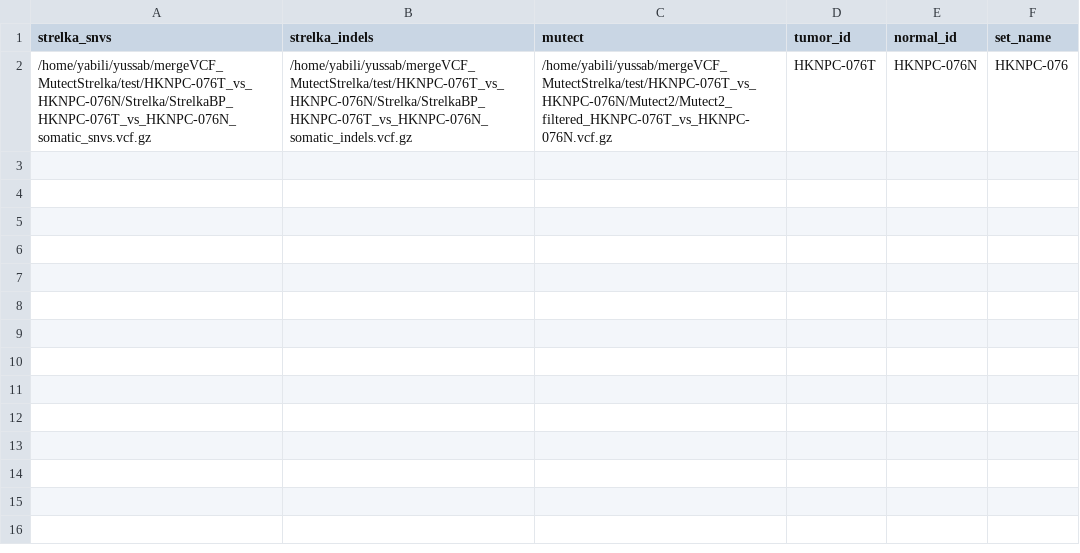
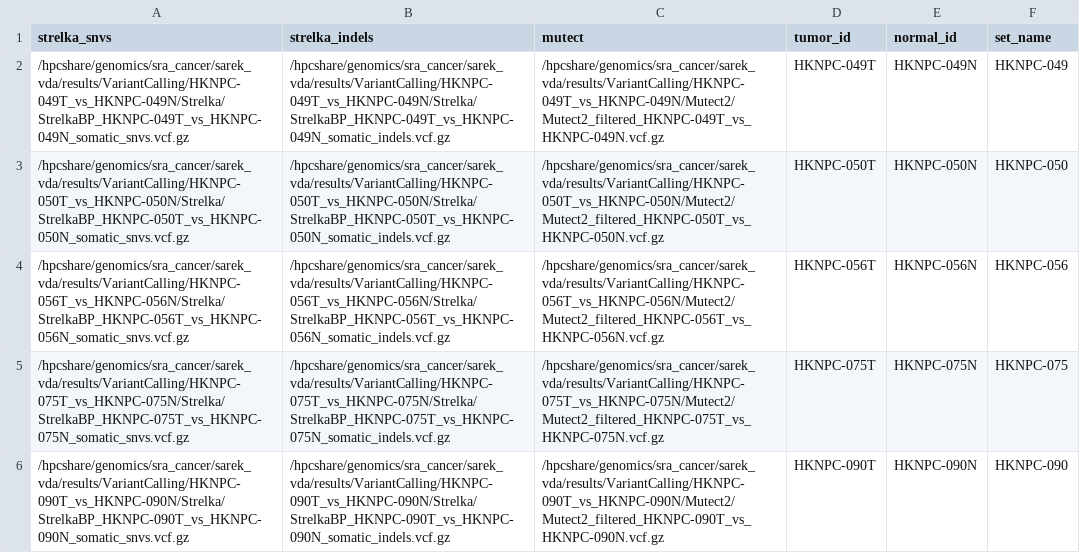
Before and after one commit to YussAb/mergeVCF_MutectStrelka, a TSV file: sampleList.tsv, drawn as a sheet; removed rows and columns are numbered as before the commit, all else as after; the diff names each change by its address in the sheet, - before the commit and + after, or states it on an @@ line.

Commit message:
sample of input tsv file

```diff
--- a/sampleList.tsv
+++ b/sampleList.tsv
-row 2: /home/yabili/yussab/mergeVCF_MutectStrelka/test/HKNPC-076T_vs_HKNPC-076N/Strelka/StrelkaBP_HKNPC-076T_vs_HKNPC-076N_somatic_snvs.vcf.gz | /home/yabili/yussab/mergeVCF_MutectStrelka/test/HKNPC-076T_vs_HKNPC-076N/Strelka/StrelkaBP_HKNPC-076T_vs_HKNPC-076N_somatic_indels.vcf.gz | /home/yabili/yussab/mergeVCF_MutectStrelka/test/HKNPC-076T_vs_HKNPC-076N/Mutect2/Mutect2_filtered_HKNPC-076T_vs_HKNPC-076N.vcf.gz | HKNPC-076T | HKNPC-076N | HKNPC-076
+row 2: /hpcshare/genomics/sra_cancer/sarek_vda/results/VariantCalling/HKNPC-049T_vs_HKNPC-049N/Strelka/StrelkaBP_HKNPC-049T_vs_HKNPC-049N_somatic_snvs.vcf.gz | /hpcshare/genomics/sra_cancer/sarek_vda/results/VariantCalling/HKNPC-049T_vs_HKNPC-049N/Strelka/StrelkaBP_HKNPC-049T_vs_HKNPC-049N_somatic_indels.vcf.gz | /hpcshare/genomics/sra_cancer/sarek_vda/results/VariantCalling/HKNPC-049T_vs_HKNPC-049N/Mutect2/Mutect2_filtered_HKNPC-049T_vs_HKNPC-049N.vcf.gz | HKNPC-049T | HKNPC-049N | HKNPC-049
+row 3: /hpcshare/genomics/sra_cancer/sarek_vda/results/VariantCalling/HKNPC-050T_vs_HKNPC-050N/Strelka/StrelkaBP_HKNPC-050T_vs_HKNPC-050N_somatic_snvs.vcf.gz | /hpcshare/genomics/sra_cancer/sarek_vda/results/VariantCalling/HKNPC-050T_vs_HKNPC-050N/Strelka/StrelkaBP_HKNPC-050T_vs_HKNPC-050N_somatic_indels.vcf.gz | /hpcshare/genomics/sra_cancer/sarek_vda/results/VariantCalling/HKNPC-050T_vs_HKNPC-050N/Mutect2/Mutect2_filtered_HKNPC-050T_vs_HKNPC-050N.vcf.gz | HKNPC-050T | HKNPC-050N | HKNPC-050
+row 4: /hpcshare/genomics/sra_cancer/sarek_vda/results/VariantCalling/HKNPC-056T_vs_HKNPC-056N/Strelka/StrelkaBP_HKNPC-056T_vs_HKNPC-056N_somatic_snvs.vcf.gz | /hpcshare/genomics/sra_cancer/sarek_vda/results/VariantCalling/HKNPC-056T_vs_HKNPC-056N/Strelka/StrelkaBP_HKNPC-056T_vs_HKNPC-056N_somatic_indels.vcf.gz | /hpcshare/genomics/sra_cancer/sarek_vda/results/VariantCalling/HKNPC-056T_vs_HKNPC-056N/Mutect2/Mutect2_filtered_HKNPC-056T_vs_HKNPC-056N.vcf.gz | HKNPC-056T | HKNPC-056N | HKNPC-056
+row 5: /hpcshare/genomics/sra_cancer/sarek_vda/results/VariantCalling/HKNPC-075T_vs_HKNPC-075N/Strelka/StrelkaBP_HKNPC-075T_vs_HKNPC-075N_somatic_snvs.vcf.gz | /hpcshare/genomics/sra_cancer/sarek_vda/results/VariantCalling/HKNPC-075T_vs_HKNPC-075N/Strelka/StrelkaBP_HKNPC-075T_vs_HKNPC-075N_somatic_indels.vcf.gz | /hpcshare/genomics/sra_cancer/sarek_vda/results/VariantCalling/HKNPC-075T_vs_HKNPC-075N/Mutect2/Mutect2_filtered_HKNPC-075T_vs_HKNPC-075N.vcf.gz | HKNPC-075T | HKNPC-075N | HKNPC-075
+row 6: /hpcshare/genomics/sra_cancer/sarek_vda/results/VariantCalling/HKNPC-090T_vs_HKNPC-090N/Strelka/StrelkaBP_HKNPC-090T_vs_HKNPC-090N_somatic_snvs.vcf.gz | /hpcshare/genomics/sra_cancer/sarek_vda/results/VariantCalling/HKNPC-090T_vs_HKNPC-090N/Strelka/StrelkaBP_HKNPC-090T_vs_HKNPC-090N_somatic_indels.vcf.gz | /hpcshare/genomics/sra_cancer/sarek_vda/results/VariantCalling/HKNPC-090T_vs_HKNPC-090N/Mutect2/Mutect2_filtered_HKNPC-090T_vs_HKNPC-090N.vcf.gz | HKNPC-090T | HKNPC-090N | HKNPC-090
```
